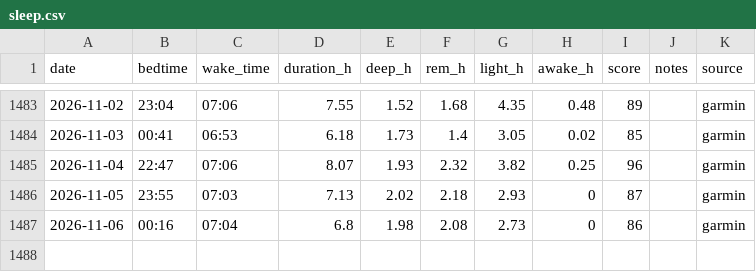
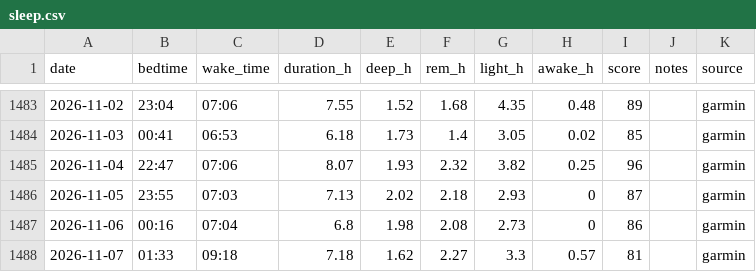
Before and after one commit to podniesm/health, a CSV file: data/body/sleep.csv, drawn as a sheet; only a part is shown, gaps mark what is left out; the diff names each change by its address in the sheet, - before the commit and + after, or states it on an @@ line.

```diff
--- a/data/body/sleep.csv
+++ b/data/body/sleep.csv
+row 1488: 2026-11-07 | 01:33 | 09:18 | 7.18 | 1.62 | 2.27 | 3.3 | 0.57 | 81 |  | garmin
```
Also changed, not shown: data/body/measurements.csv.
